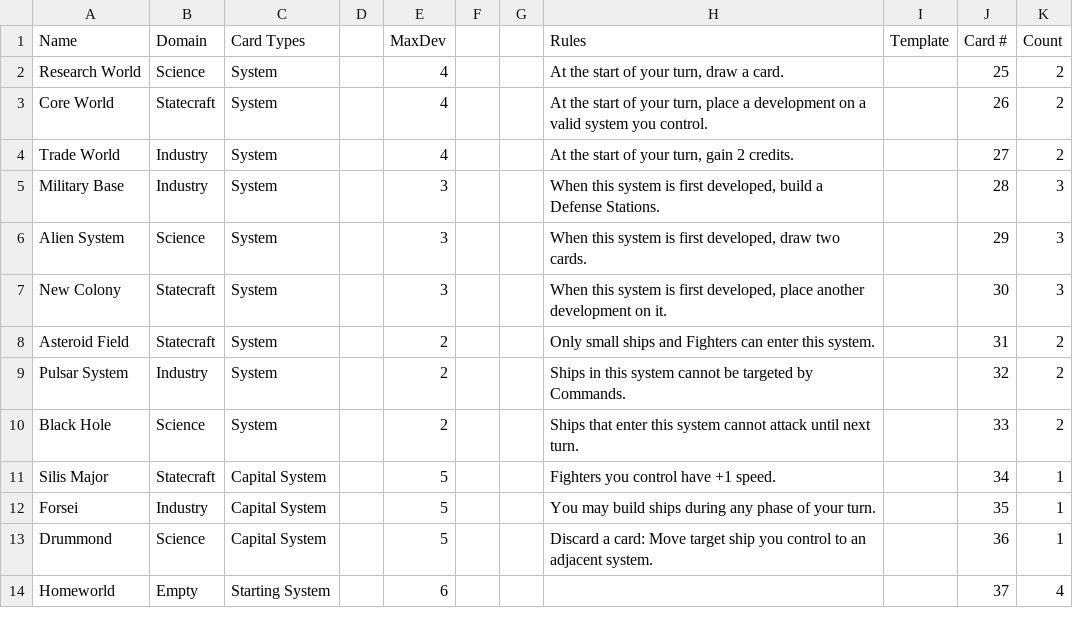
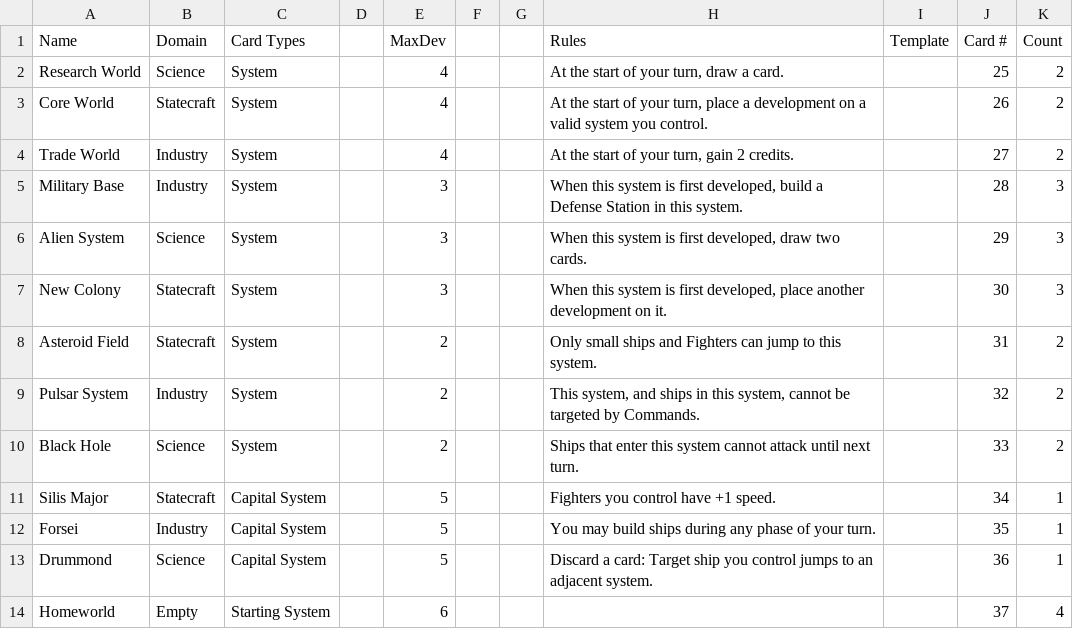
Before and after one commit to lindsaykwardell/starcomgame.com, a CSV file: cardlist-planets.csv, drawn as a sheet.

Commit message:
Updated wording and images for cards

```diff
--- a/cardlist-planets.csv
+++ b/cardlist-planets.csv
@@ -4,7 +4,7 @@ Core World,Statecraft,System,,4,,,"At the start of your turn, place a developmen
 Trade World,Industry,System,,4,,,"At the start of your turn, gain 2 credits.",,27,2
-Military Base,Industry,System,,3,,,"When this system is first developed, build a Defense Stations.",,28,3
+Military Base,Industry,System,,3,,,"When this system is first developed, build a Defense Station in this system.",,28,3
 Alien System,Science,System,,3,,,"When this system is first developed, draw two cards.",,29,3
 New Colony,Statecraft,System,,3,,,"When this system is first developed, place another development on it.",,30,3
-Asteroid Field,Statecraft,System,,2,,,Only small ships and Fighters can enter this system.,,31,2
-Pulsar System,Industry,System,,2,,,Ships in this system cannot be targeted by Commands.,,32,2
+Asteroid Field,Statecraft,System,,2,,,Only small ships and Fighters can jump to this system.,,31,2
+Pulsar System,Industry,System,,2,,,"This system, and ships in this system, cannot be targeted by Commands.",,32,2
 Black Hole,Science,System,,2,,,Ships that enter this system cannot attack until next turn.,,33,2
@@ -12,3 +12,3 @@ Silis Major,Statecraft,Capital System,,5,,,Fighters you control have +1 speed.,,
 Forsei,Industry,Capital System,,5,,,You may build ships during any phase of your turn.,,35,1
-Drummond,Science,Capital System,,5,,,Discard a card: Move target ship you control to an adjacent system.,,36,1
+Drummond,Science,Capital System,,5,,,Discard a card: Target ship you control jumps to an adjacent system.,,36,1
 Homeworld,Empty,Starting System,,6,,,,,37,4
```
Also changed, not shown: cardlist-main.csv, public/cards/cardlist-main.csv, 38 other files.
